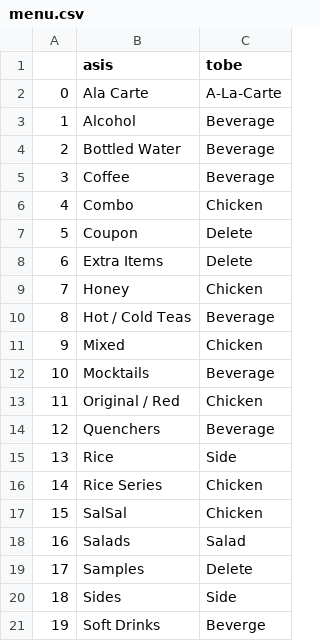
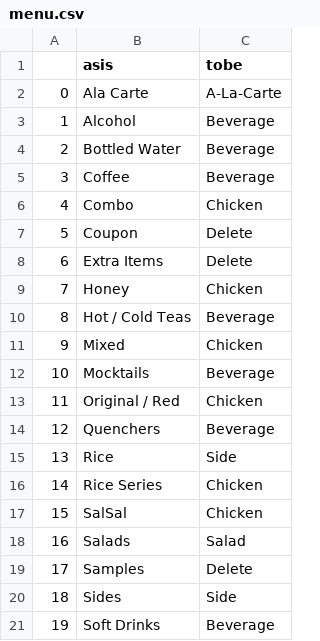
Before and after one commit to kookoowaa/Projects, a CSV file: Weekly/menu.csv, drawn as a sheet.

Commit message:
sample data

```diff
--- a/Weekly/menu.csv
+++ b/Weekly/menu.csv
@@ -20,2 +20,2 @@
 18,Sides,Side
-19,Soft Drinks,Beverge
+19,Soft Drinks,Beverage
```
Also changed, not shown: 2 other files.
